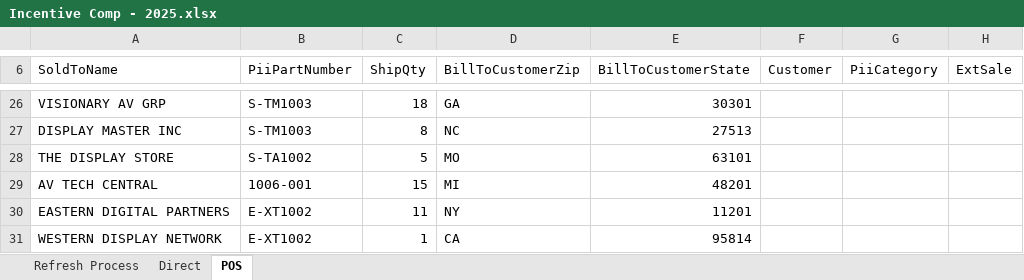
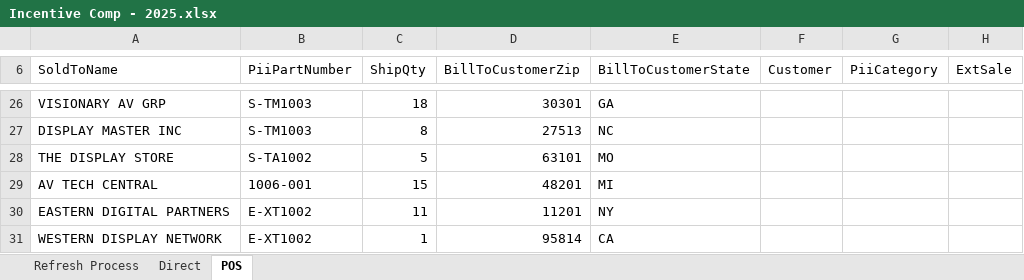
Before and after one commit to edwardo-c/project-root, an Excel workbook: pos_xref/data/raw/Incentive Comp - 2025.xlsx, sheet POS, drawn as a sheet; only a part is shown, gaps mark what is left out; values as stored, in another font and other column widths than the file's, no cell formats; table styles not drawn; the diff covers the shown part only; the diff names each change by its address in the sheet, - before the commit and + after, or states it on an @@ line.

```diff
--- a/pos_xref/data/raw/Incentive Comp - 2025.xlsx (sheet POS)
+++ b/pos_xref/data/raw/Incentive Comp - 2025.xlsx (sheet POS)
-D26 (BillToCustomerZip): GA
+D26 (BillToCustomerZip): 30301
-E26 (BillToCustomerState): 30301
+E26 (BillToCustomerState): GA
-D27 (BillToCustomerZip): NC
+D27 (BillToCustomerZip): 27513
-E27 (BillToCustomerState): 27513
+E27 (BillToCustomerState): NC
-D28 (BillToCustomerZip): MO
+D28 (BillToCustomerZip): 63101
-E28 (BillToCustomerState): 63101
+E28 (BillToCustomerState): MO
-D29 (BillToCustomerZip): MI
+D29 (BillToCustomerZip): 48201
-E29 (BillToCustomerState): 48201
+E29 (BillToCustomerState): MI
-D30 (BillToCustomerZip): NY
+D30 (BillToCustomerZip): 11201
-E30 (BillToCustomerState): 11201
+E30 (BillToCustomerState): NY
-D31 (BillToCustomerZip): CA
+D31 (BillToCustomerZip): 95814
-E31 (BillToCustomerState): 95814
+E31 (BillToCustomerState): CA
```
Also changed, not shown: 38 edited cells elsewhere in this sheet, cell formats, 5 other files.
